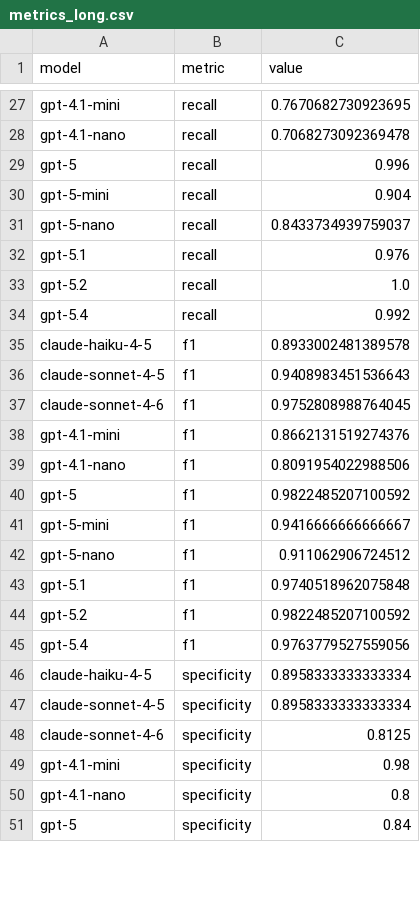
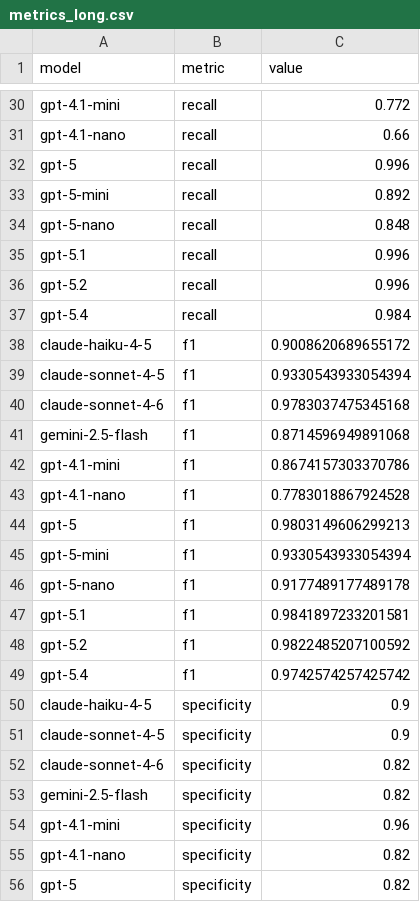
Before and after one commit to GeorgiiBurdinComo/llm-batch-eval, a CSV file: notebooks/metrics_export/metrics_long.csv, drawn as a sheet; only a part is shown, gaps mark what is left out; addresses are those after the commit; the diff covers the shown part only; the diff names each change by its address in the sheet, - before the commit and + after, or states it on an @@ line.

```diff
--- a/notebooks/metrics_export/metrics_long.csv
+++ b/notebooks/metrics_export/metrics_long.csv
-C30 (value): 0.7670682730923695
+C30 (value): 0.772
-C31 (value): 0.7068273092369478
+C31 (value): 0.66
-C33 (value): 0.904
+C33 (value): 0.892
-C34 (value): 0.8433734939759037
+C34 (value): 0.848
-C35 (value): 0.976
+C35 (value): 0.996
-C36 (value): 1.0
+C36 (value): 0.996
-C37 (value): 0.992
+C37 (value): 0.984
-C38 (value): 0.8933002481389578
+C38 (value): 0.9008620689655172
-C39 (value): 0.9408983451536643
+C39 (value): 0.9330543933054394
-C40 (value): 0.9752808988764045
+C40 (value): 0.9783037475345168
+row 41: gemini-2.5-flash | f1 | 0.8714596949891068
-C42 (value): 0.8662131519274376
+C42 (value): 0.8674157303370786
-C43 (value): 0.8091954022988506
+C43 (value): 0.7783018867924528
-C44 (value): 0.9822485207100592
+C44 (value): 0.9803149606299213
-C45 (value): 0.9416666666666667
+C45 (value): 0.9330543933054394
-C46 (value): 0.911062906724512
+C46 (value): 0.9177489177489178
-C47 (value): 0.9740518962075848
+C47 (value): 0.9841897233201581
-C49 (value): 0.9763779527559056
+C49 (value): 0.9742574257425742
-C50:C51 (value): 0.8958333333333334
+C50:C51 (value): 0.9
-C52 (value): 0.8125
+C52 (value): 0.82
+row 53: gemini-2.5-flash | specificity | 0.82
-C54 (value): 0.98
+C54 (value): 0.96
-C55 (value): 0.8
+C55 (value): 0.82
-C56 (value): 0.84
+C56 (value): 0.82
```
Also changed, not shown: 5 added rows and 51 edited cells elsewhere in this file, notebooks/metrics_export/by_metric/accuracy.csv, notebooks/metrics_export/by_metric/accuracy.tsv, 50 other files.
